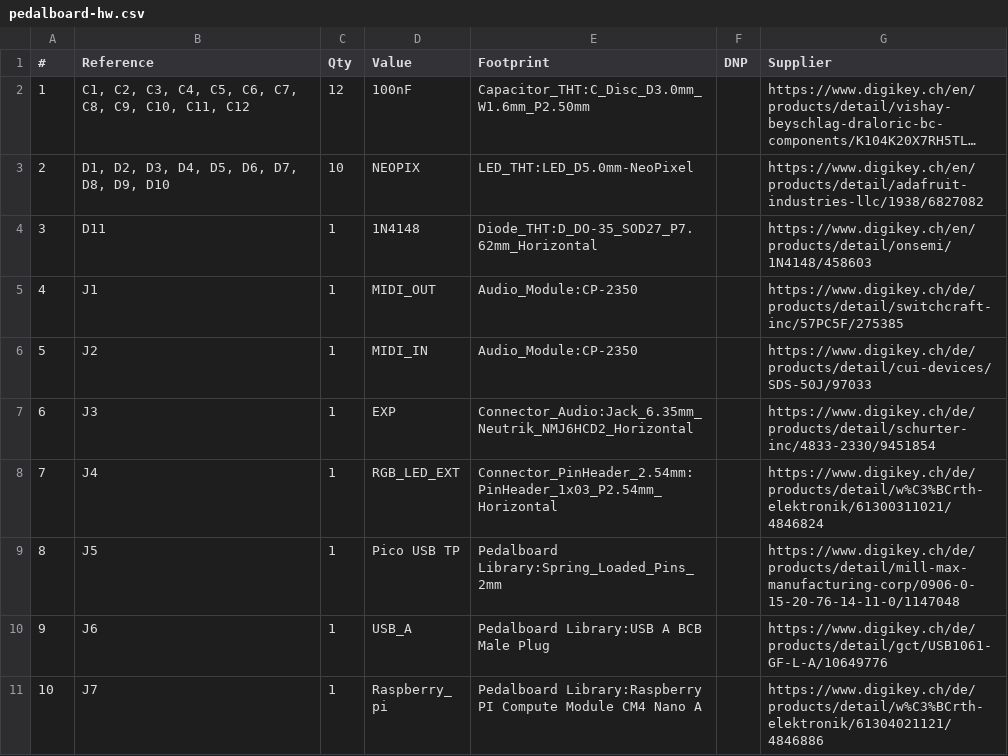
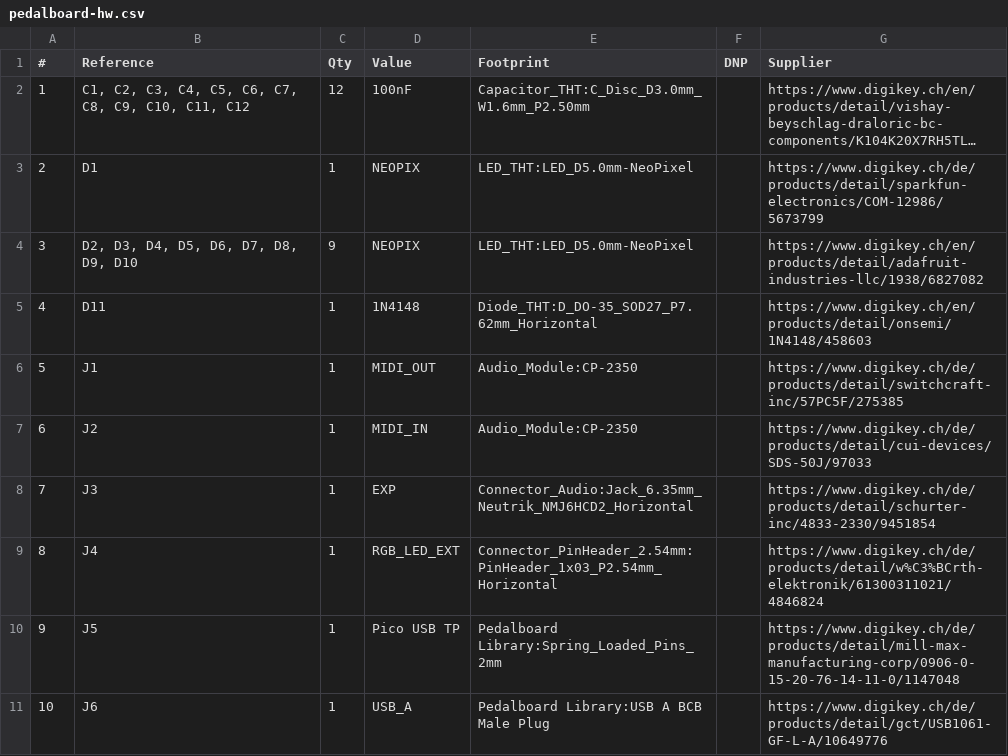
Before and after one commit to pedalboard/pedalboard-hw, a CSV file: pedalboard-hw.csv, drawn as a sheet; only a part is shown; the shorter side is filled out with more unchanged rows; long unchanged cells end in …; addresses are those after the commit; the diff names each change by its address in the sheet, - before the commit and + after, or states it on an @@ line.

```diff
--- a/pedalboard-hw.csv
+++ b/pedalboard-hw.csv
+row 3: 2 | D1 | 1 | NEOPIX | LED_THT:LED_D5.0mm-NeoPixel |  | https://www.digikey.ch/de/products/detail/sparkfun-electronics/COM-12986/5673799
@@ column A (#) renumbered from row 4 down @@
-B4 (Reference): D1, D2, D3, D4, D5, D6, D7, D8, D9, D10
+B4 (Reference): D2, D3, D4, D5, D6, D7, D8, D9, D10
-C4 (Qty): 10
+C4 (Qty): 9
```
Also changed, not shown: 1 other file.
